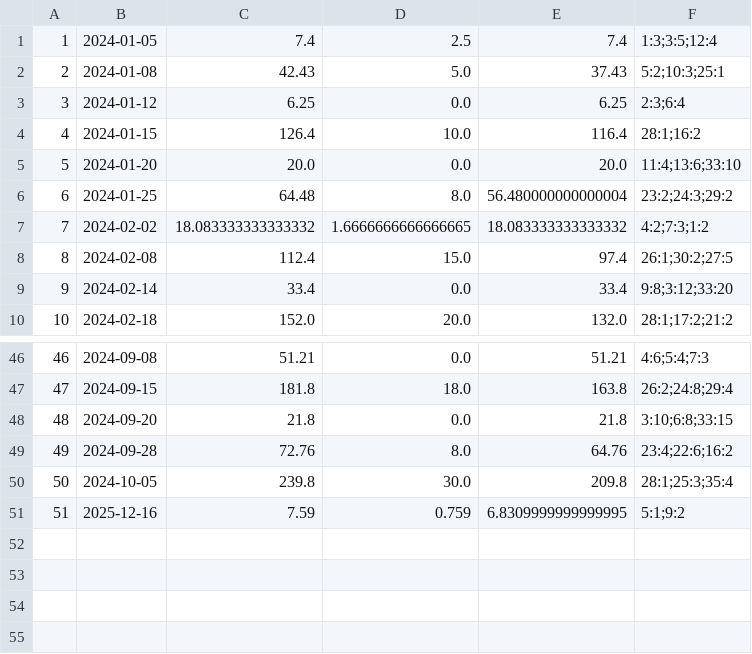
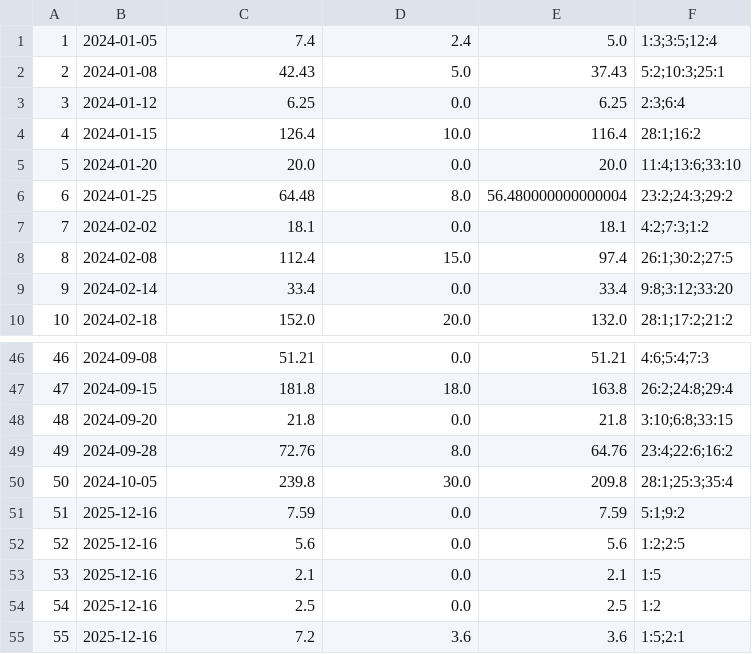
Before and after one commit to r3medy/pl2-project, a CSV file: data/sales.csv, drawn as a sheet; only a part is shown, gaps mark what is left out.

```diff
--- a/data/sales.csv
+++ b/data/sales.csv
@@ -1,2 +1,2 @@
-1,2024-01-05,7.4,2.5,7.4,1:3;3:5;12:4
+1,2024-01-05,7.4,2.4,5.0,1:3;3:5;12:4
 2,2024-01-08,42.43,5.0,37.43,5:2;10:3;25:1
@@ -6,3 +6,3 @@
 6,2024-01-25,64.48,8.0,56.480000000000004,23:2;24:3;29:2
-7,2024-02-02,18.083333333333332,1.6666666666666665,18.083333333333332,4:2;7:3;1:2
+7,2024-02-02,18.1,0.0,18.1,4:2;7:3;1:2
 8,2024-02-08,112.4,15.0,97.4,26:1;30:2;27:5
@@ -50,2 +50,6 @@
 50,2024-10-05,239.8,30.0,209.8,28:1;25:3;35:4
-51,2025-12-16,7.59,0.759,6.8309999999999995,5:1;9:2
+51,2025-12-16,7.59,0.0,7.59,5:1;9:2
+52,2025-12-16,5.6,0.0,5.6,1:2;2:5
+53,2025-12-16,2.1,0.0,2.1,1:5
+54,2025-12-16,2.5,0.0,2.5,1:2
+55,2025-12-16,7.2,3.6,3.6,1:5;2:1
```
Also changed, not shown: data/products.csv, 8 other files.
